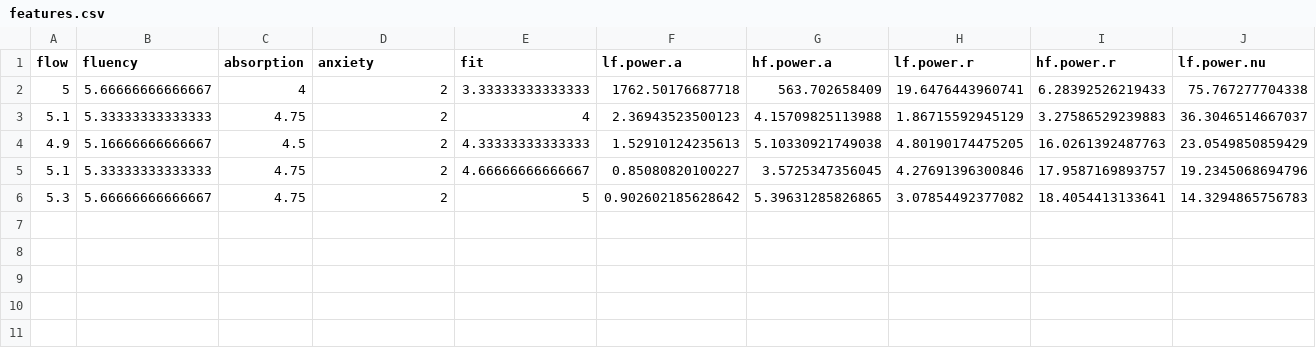
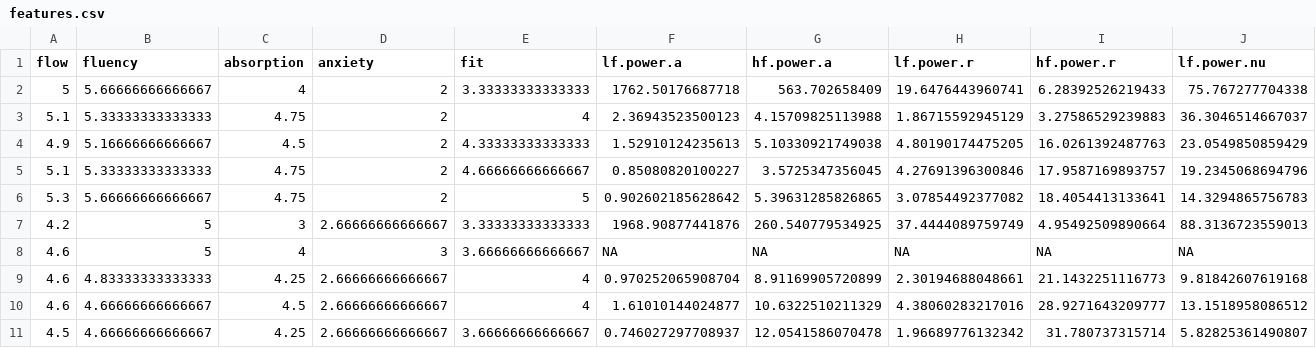
Before and after one commit to sbogutzky/PsychoPhysioPipeline, a CSV file: data/features.csv, drawn as a sheet; only a part is shown; rows hold the shown columns only; the diff names each change by its address in the sheet, - before the commit and + after, or states it on an @@ line.

```diff
--- a/data/features.csv
+++ b/data/features.csv
+row 7: 4.2 | 5 | 3 | 2.66666666666667 | 3.33333333333333 | 1968.90877441876 | 260.540779534925 | 37.4444089759749 | 4.95492509890664 | 88.3136723559013
+row 8: 4.6 | 5 | 4 | 3 | 3.66666666666667 | NA | NA | NA | NA | NA
+row 9: 4.6 | 4.83333333333333 | 4.25 | 2.66666666666667 | 4 | 0.970252065908704 | 8.91169905720899 | 2.30194688048661 | 21.1432251116773 | 9.81842607619168
+row 10: 4.6 | 4.66666666666667 | 4.5 | 2.66666666666667 | 4 | 1.61010144024877 | 10.6322510211329 | 4.38060283217016 | 28.9271643209777 | 13.1518958086512
+row 11: 4.5 | 4.66666666666667 | 4.25 | 2.66666666666667 | 3.66666666666667 | 0.746027297708937 | 12.0541586070478 | 1.96689776132342 | 31.780737315714 | 5.82825361490807
```
Also changed, not shown: 1 other file.
